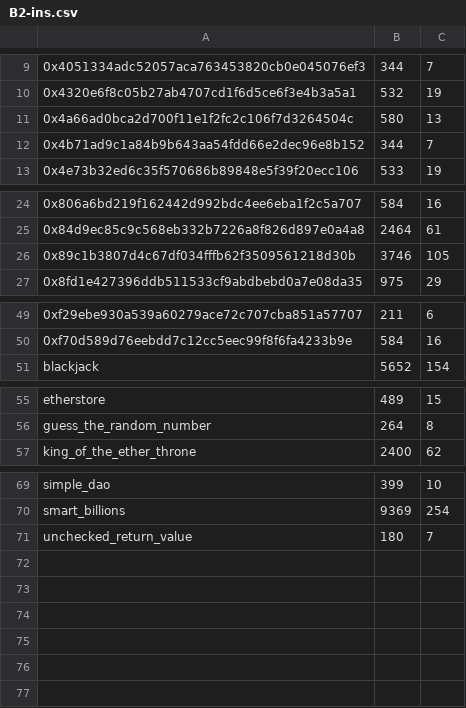
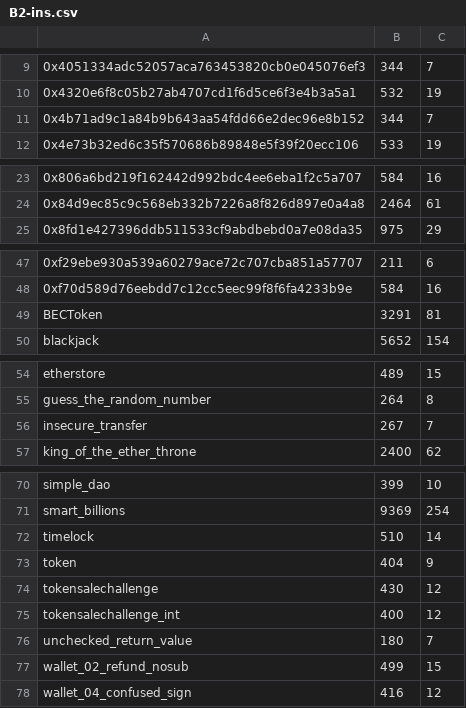
Before and after one commit to PAMunb/SmartChat-Artifact, a CSV file: benchs/assets/B2-ins.csv, drawn as a sheet; only a part is shown, gaps mark what is left out; removed rows and columns are numbered as before the commit, all else as after; the diff covers the shown part only; the diff names each change by its address in the sheet, - before the commit and + after, or states it on an @@ line.

Commit message:
change ins file

```diff
--- a/benchs/assets/B2-ins.csv
+++ b/benchs/assets/B2-ins.csv
-row 11: 0x4a66ad0bca2d700f11e1f2fc2c106f7d3264504c | 580 | 13
-row 26: 0x89c1b3807d4c67df034fffb62f3509561218d30b | 3746 | 105
+row 49: BECToken | 3291 | 81
+row 56: insecure_transfer | 267 | 7
+row 72: timelock | 510 | 14
+row 73: token | 404 | 9
+row 74: tokensalechallenge | 430 | 12
+row 75: tokensalechallenge_int | 400 | 12
+row 77: wallet_02_refund_nosub | 499 | 15
+row 78: wallet_04_confused_sign | 416 | 12
```
Also changed, not shown: 1 added row elsewhere in this file.
